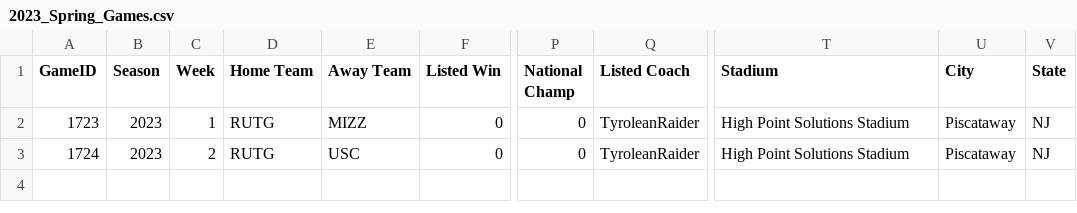
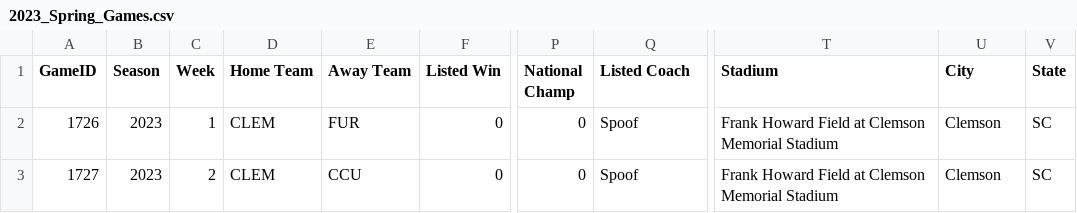
Before and after one commit to arkar16/SimFBA, a CSV file: data/2023/2023_Spring_Games.csv, drawn as a sheet; only a part is shown, gaps mark what is left out; the diff names each change by its address in the sheet, - before the commit and + after, or states it on an @@ line.

```diff
--- a/data/2023/2023_Spring_Games.csv
+++ b/data/2023/2023_Spring_Games.csv
-A2 (GameID): 1723
+A2 (GameID): 1726
-D2:D3 (Home Team): RUTG
+D2:D3 (Home Team): CLEM
-E2 (Away Team): MIZZ
+E2 (Away Team): FUR
-Q2:Q3 (Listed Coach): TyroleanRaider
+Q2:Q3 (Listed Coach): Spoof
-T2:T3 (Stadium): High Point Solutions Stadium
+T2:T3 (Stadium): Frank Howard Field at Clemson Memorial Stadium
-U2:U3 (City): Piscataway
+U2:U3 (City): Clemson
-V2:V3 (State): NJ
+V2:V3 (State): SC
-A3 (GameID): 1724
+A3 (GameID): 1727
-E3 (Away Team): USC
+E3 (Away Team): CCU
```
Also changed, not shown: 2 other files.
